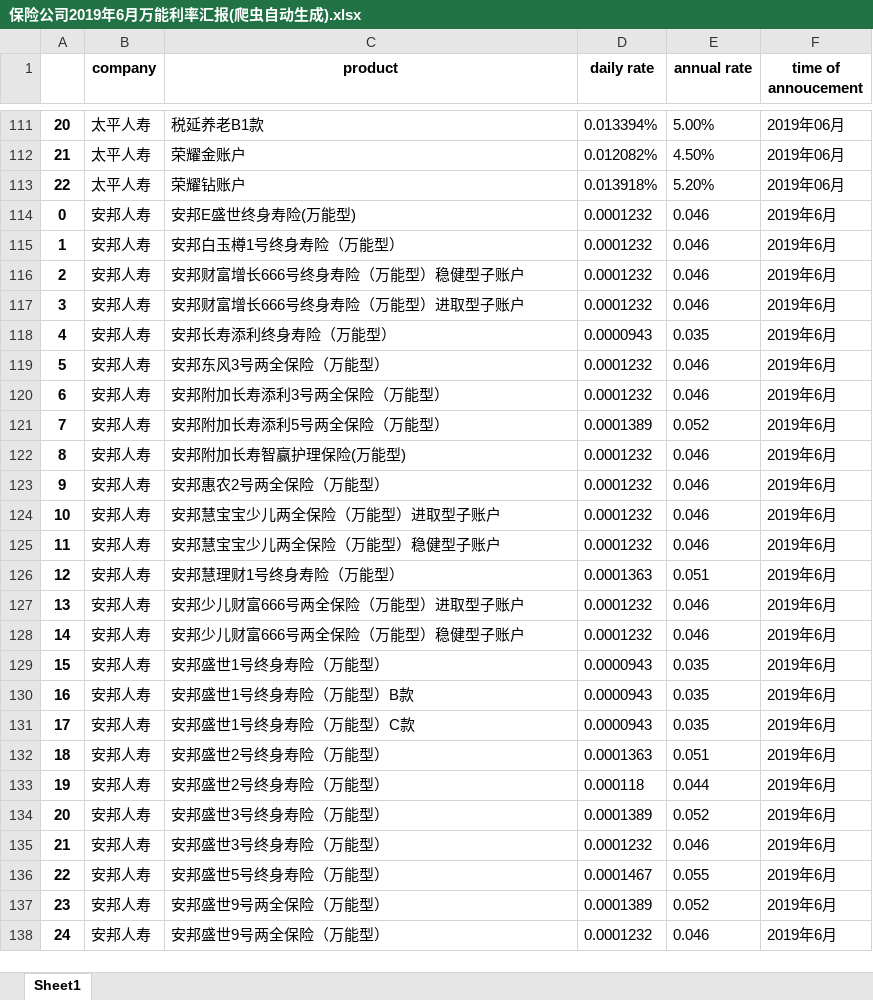
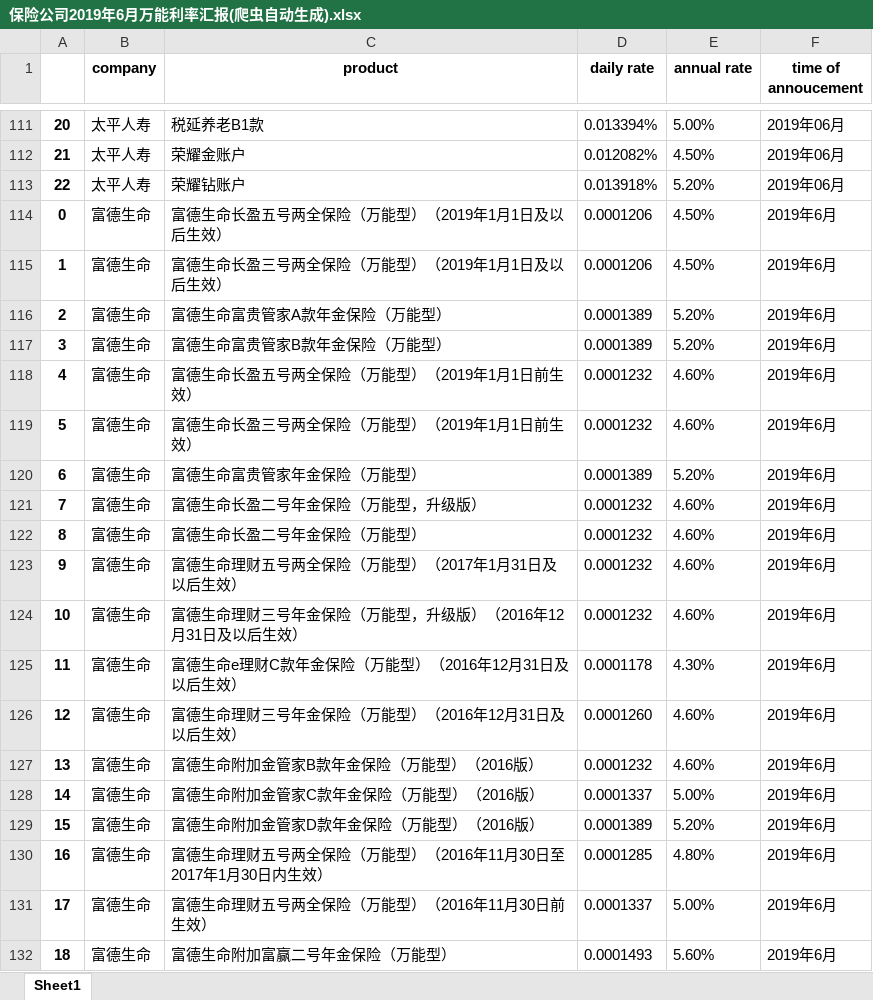
Before and after one commit to JiahuaZou/webscrape_insurance_info, an Excel workbook: 保险公司2019年6月万能利率汇报(爬虫自动生成).xlsx, sheet Sheet1, drawn as a sheet; only a part is shown, gaps mark what is left out; the shorter side is filled out with more unchanged rows; values as stored, in another font and other column widths than the file's, no borders; the diff covers the shown part only; the diff names each change by its address in the sheet, - before the commit and + after, or states it on an @@ line.

Commit message:
upload complete excel

```diff
--- a/保险公司2019年6月万能利率汇报(爬虫自动生成).xlsx (sheet Sheet1)
+++ b/保险公司2019年6月万能利率汇报(爬虫自动生成).xlsx (sheet Sheet1)
+row 114: 0 | 富德生命 | 富德生命长盈五号两全保险（万能型）（2019年1月1日及以后生效） | 0.0001206 | 4.50% | 2019年6月
+row 115: 1 | 富德生命 | 富德生命长盈三号两全保险（万能型）（2019年1月1日及以后生效） | 0.0001206 | 4.50% | 2019年6月
+row 116: 2 | 富德生命 | 富德生命富贵管家A款年金保险（万能型） | 0.0001389 | 5.20% | 2019年6月
+row 117: 3 | 富德生命 | 富德生命富贵管家B款年金保险（万能型） | 0.0001389 | 5.20% | 2019年6月
+row 118: 4 | 富德生命 | 富德生命长盈五号两全保险（万能型）（2019年1月1日前生效） | 0.0001232 | 4.60% | 2019年6月
+row 119: 5 | 富德生命 | 富德生命长盈三号两全保险（万能型）（2019年1月1日前生效） | 0.0001232 | 4.60% | 2019年6月
+row 120: 6 | 富德生命 | 富德生命富贵管家年金保险（万能型） | 0.0001389 | 5.20% | 2019年6月
+row 121: 7 | 富德生命 | 富德生命长盈二号年金保险（万能型，升级版） | 0.0001232 | 4.60% | 2019年6月
+row 122: 8 | 富德生命 | 富德生命长盈二号年金保险（万能型） | 0.0001232 | 4.60% | 2019年6月
+row 123: 9 | 富德生命 | 富德生命理财五号两全保险（万能型）（2017年1月31日及以后生效） | 0.0001232 | 4.60% | 2019年6月
+row 124: 10 | 富德生命 | 富德生命理财三号年金保险（万能型，升级版）（2016年12月31日及以后生效） | 0.0001232 | 4.60% | 2019年6月
+row 125: 11 | 富德生命 | 富德生命e理财C款年金保险（万能型）（2016年12月31日及以后生效） | 0.0001178 | 4.30% | 2019年6月
+row 126: 12 | 富德生命 | 富德生命理财三号年金保险（万能型）（2016年12月31日及以后生效） | 0.0001260 | 4.60% | 2019年6月
+row 127: 13 | 富德生命 | 富德生命附加金管家B款年金保险（万能型）（2016版） | 0.0001232 | 4.60% | 2019年6月
+row 128: 14 | 富德生命 | 富德生命附加金管家C款年金保险（万能型）（2016版） | 0.0001337 | 5.00% | 2019年6月
+row 129: 15 | 富德生命 | 富德生命附加金管家D款年金保险（万能型）（2016版） | 0.0001389 | 5.20% | 2019年6月
+row 130: 16 | 富德生命 | 富德生命理财五号两全保险（万能型）（2016年11月30日至2017年1月30日内生效） | 0.0001285 | 4.80% | 2019年6月
+row 131: 17 | 富德生命 | 富德生命理财五号两全保险（万能型）（2016年11月30日前生效） | 0.0001337 | 5.00% | 2019年6月
+row 132: 18 | 富德生命 | 富德生命附加富赢二号年金保险（万能型） | 0.0001493 | 5.60% | 2019年6月
```
Also changed, not shown: 40 added rows elsewhere in this sheet.
